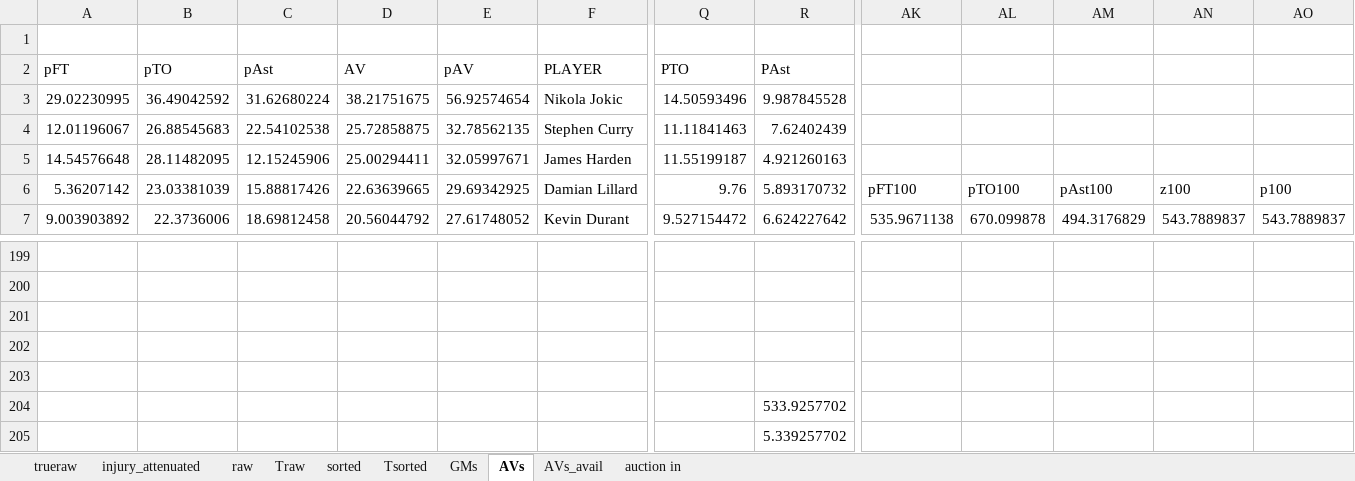
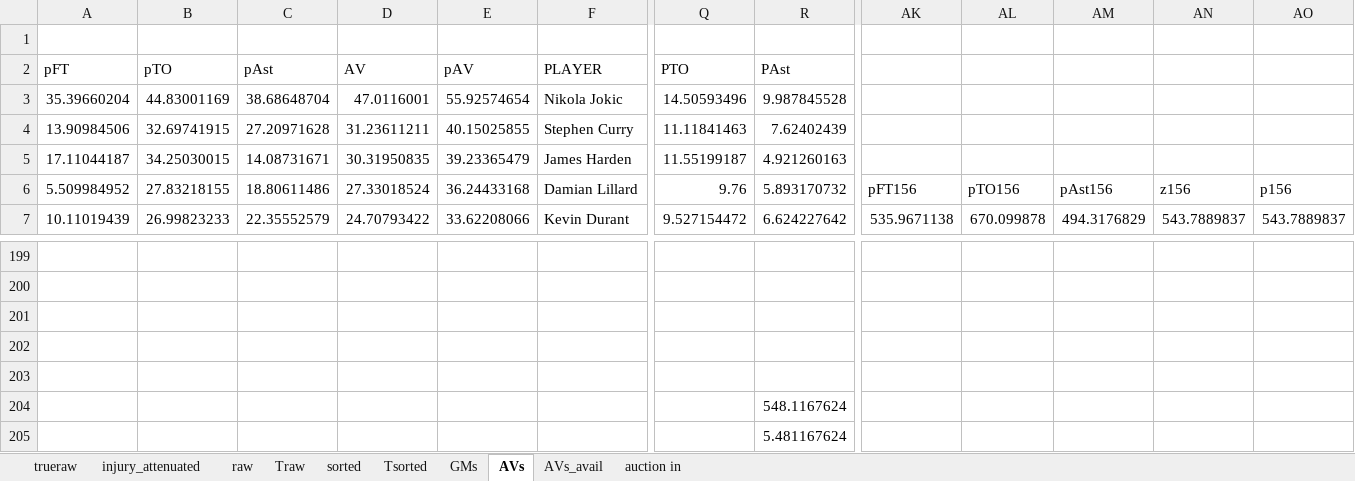
Before and after one commit to robgarbanati/fbb, an Excel workbook: draft/injury_attenuation.xlsx, sheet AVs, drawn as a sheet; only a part is shown, gaps mark what is left out; values as stored, in another font and other column widths than the file's, no borders; conditional formats not drawn; the diff covers the shown part only; the diff names each change by its address in the sheet, - before the commit and + after, or states it on an @@ line.

```diff
--- a/draft/injury_attenuation.xlsx (sheet AVs)
+++ b/draft/injury_attenuation.xlsx (sheet AVs)
-A3 (pFT): 29.02230995
+A3 (pFT): 35.39660204
-B3 (pTO): 36.49042592
+B3 (pTO): 44.83001169
-C3 (pAst): 31.62680224
+C3 (pAst): 38.68648704
-D3 (AV): 38.21751675
+D3 (AV): 47.0116001
-E3 (pAV): 56.92574654
+E3 (pAV): 55.92574654
-A4 (pFT): 12.01196067
+A4 (pFT): 13.90984506
-B4 (pTO): 26.88545683
+B4 (pTO): 32.69741915
-C4 (pAst): 22.54102538
+C4 (pAst): 27.20971628
-D4 (AV): 25.72858875
+D4 (AV): 31.23611211
-E4 (pAV): 32.78562135
+E4 (pAV): 40.15025855
-A5 (pFT): 14.54576648
+A5 (pFT): 17.11044187
-B5 (pTO): 28.11482095
+B5 (pTO): 34.25030015
-C5 (pAst): 12.15245906
+C5 (pAst): 14.08731671
-D5 (AV): 25.00294411
+D5 (AV): 30.31950835
-E5 (pAV): 32.05997671
+E5 (pAV): 39.23365479
-A6 (pFT): 5.36207142
+A6 (pFT): 5.509984952
-B6 (pTO): 23.03381039
+B6 (pTO): 27.83218155
-C6 (pAst): 15.88817426
+C6 (pAst): 18.80611486
-D6 (AV): 22.63639665
+D6 (AV): 27.33018524
-E6 (pAV): 29.69342925
+E6 (pAV): 36.24433168
-AK6: pFT100
+AK6: pFT156
-AL6: pTO100
+AL6: pTO156
-AM6: pAst100
+AM6: pAst156
-AN6: z100
+AN6: z156
-AO6: p100
+AO6: p156
-A7 (pFT): 9.003903892
+A7 (pFT): 10.11019439
-B7 (pTO): 22.3736006
+B7 (pTO): 26.99823233
-C7 (pAst): 18.69812458
+C7 (pAst): 22.35552579
-D7 (AV): 20.56044792
+D7 (AV): 24.70793422
-E7 (pAV): 27.61748052
+E7 (pAV): 33.62208066
-R204 (PAst): 533.9257702
+R204 (PAst): 548.1167624
-R205 (PAst): 5.339257702
+R205 (PAst): 5.481167624
```
Also changed, not shown: 615 edited cells elsewhere in this sheet, sheet AVs_avail, formulas that keep their value, 1 other file.
